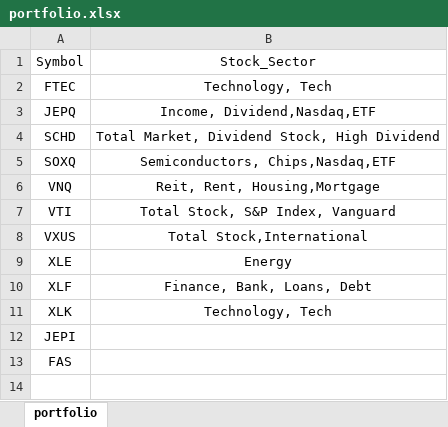
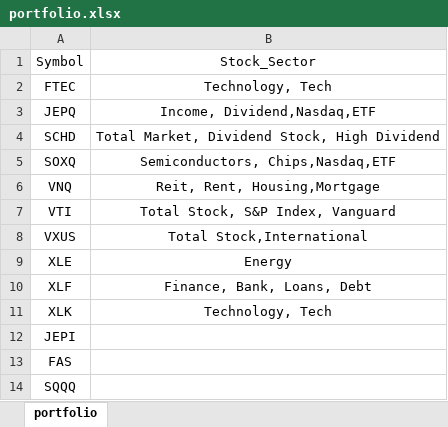
Before and after one commit to mkhv12/stk_advisor, an Excel workbook: portfolio.xlsx, sheet portfolio, drawn as a sheet; values as stored, in another font and other column widths than the file's, no borders; the diff names each change by its address in the sheet, - before the commit and + after, or states it on an @@ line.

Commit message:
update

```diff
--- a/portfolio.xlsx (sheet portfolio)
+++ b/portfolio.xlsx (sheet portfolio)
+row 14: SQQQ
```
